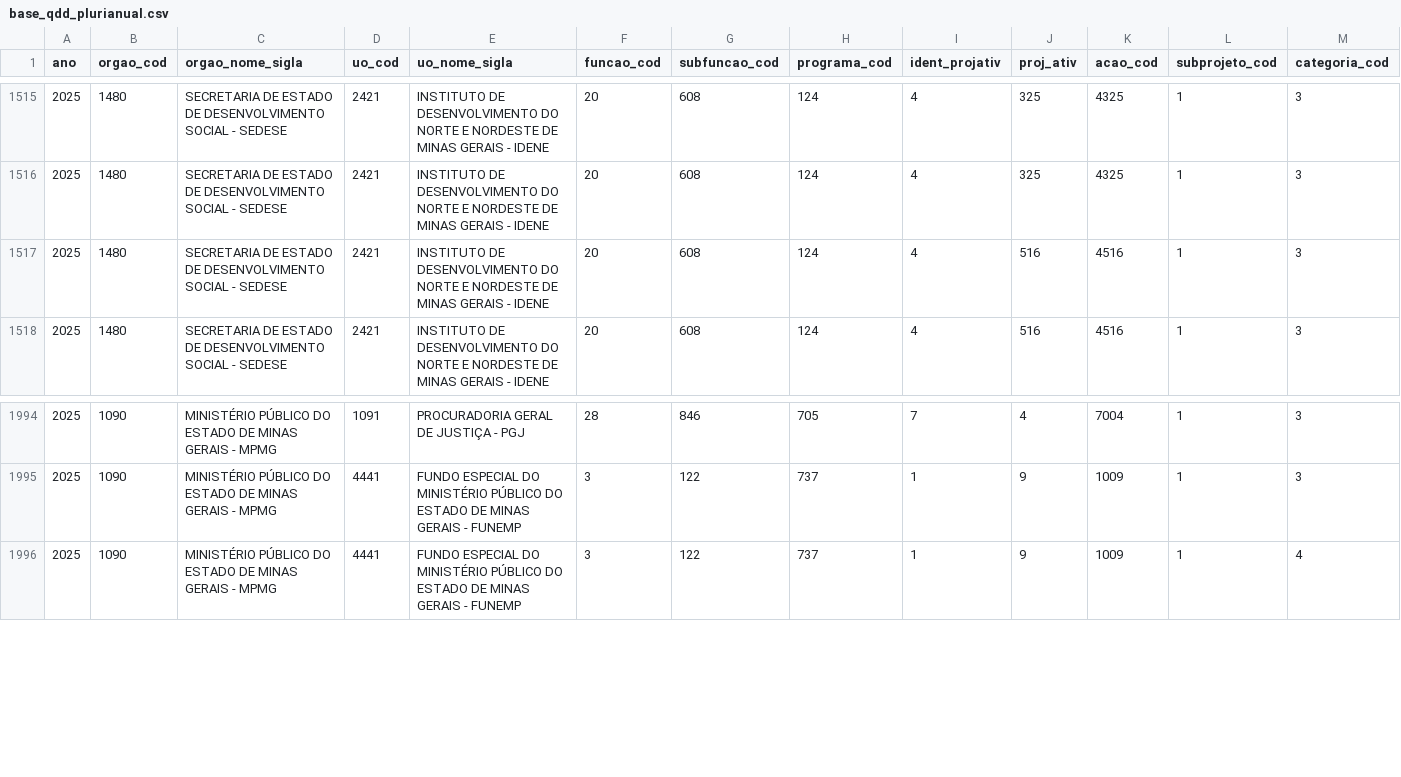
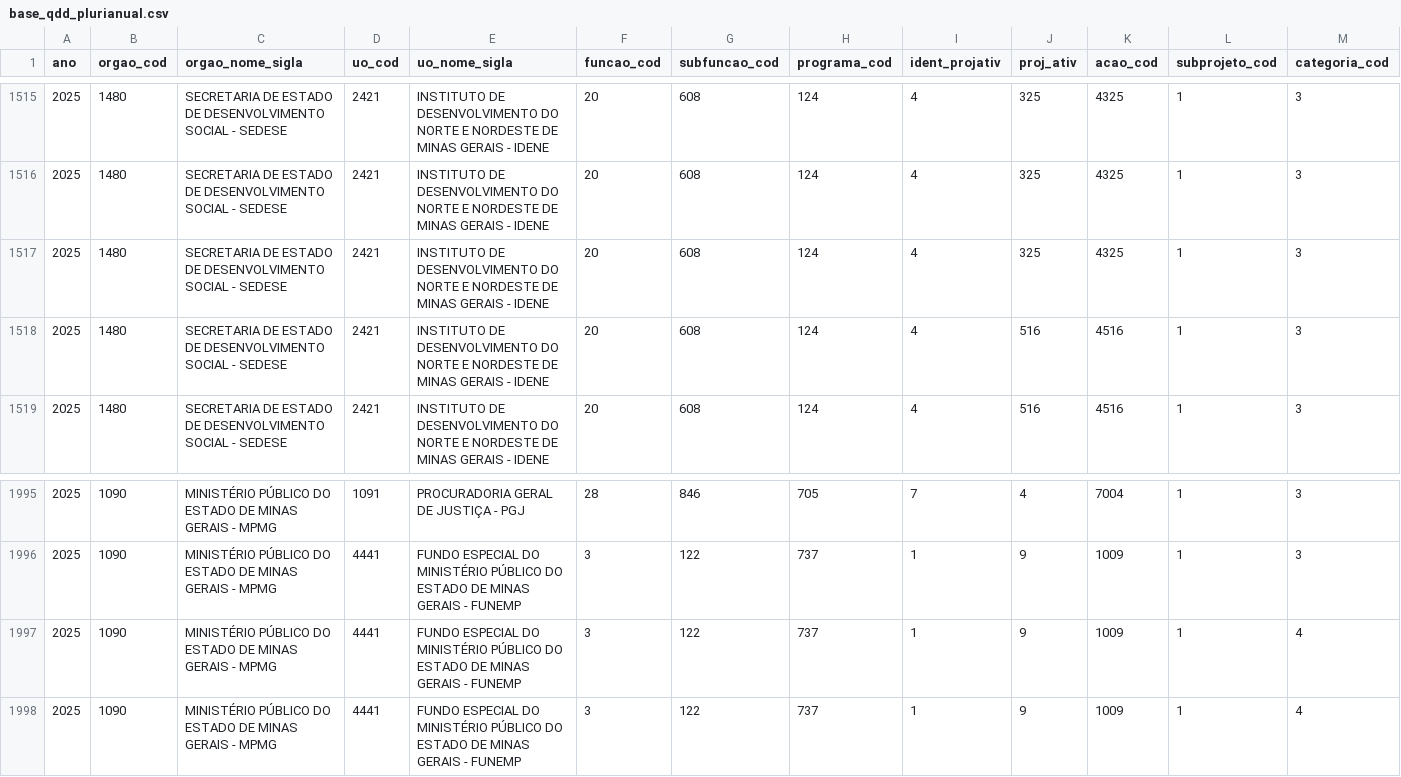
Before and after one commit to splor-mg/dados-sisor-2026, a CSV file: data/base_qdd_plurianual.csv, drawn as a sheet; only a part is shown, gaps mark what is left out; rows hold the shown columns only; the diff names each change by its address in the sheet, - before the commit and + after, or states it on an @@ line.

```diff
--- a/data/base_qdd_plurianual.csv
+++ b/data/base_qdd_plurianual.csv
+row 1517: 2025 | 1480 | SECRETARIA DE ESTADO DE DESENVOLVIMENTO SOCIAL - SEDESE | 2421 | INSTITUTO DE DESENVOLVIMENTO DO NORTE E NORDESTE DE MINAS GERAIS - IDENE | 20 | 608 | 124 | 4 | 325 | 4325 | 1 | 3
+row 1997: 2025 | 1090 | MINISTÉRIO PÚBLICO DO ESTADO DE MINAS GERAIS - MPMG | 4441 | FUNDO ESPECIAL DO MINISTÉRIO PÚBLICO DO ESTADO DE MINAS GERAIS - FUNEMP | 3 | 122 | 737 | 1 | 9 | 1009 | 1 | 4
```
Also changed, not shown: data/base_categoria_pessoal.csv, data/base_limite_cota.csv, 12 other files.
